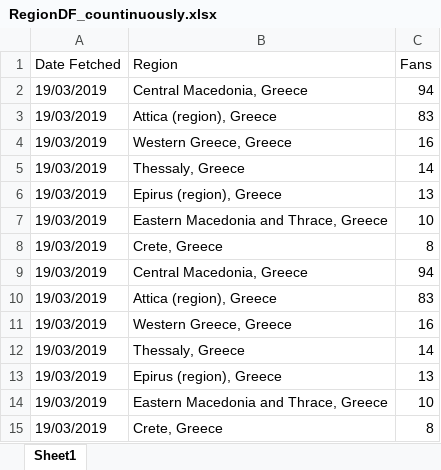
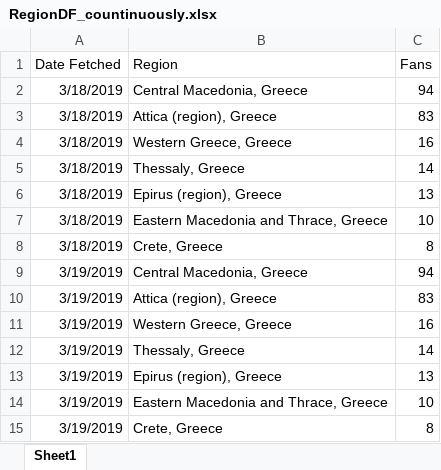
Before and after one commit to gioandreou/thesis-auth, an Excel workbook: excels/lite/RegionDF_countinuously.xlsx, sheet Sheet1, drawn as a sheet; values as stored, in another font and other column widths than the file's, no borders; the diff names each change by its address in the sheet, - before the commit and + after, or states it on an @@ line.

```diff
--- a/excels/lite/RegionDF_countinuously.xlsx (sheet Sheet1)
+++ b/excels/lite/RegionDF_countinuously.xlsx (sheet Sheet1)
-A2:A8 (Date Fetched): 19/03/2019
+A2:A8 (Date Fetched): 3/18/2019
-A9:A15 (Date Fetched): 19/03/2019
+A9:A15 (Date Fetched): 3/19/2019
```
Also changed, not shown: 1 other file.
